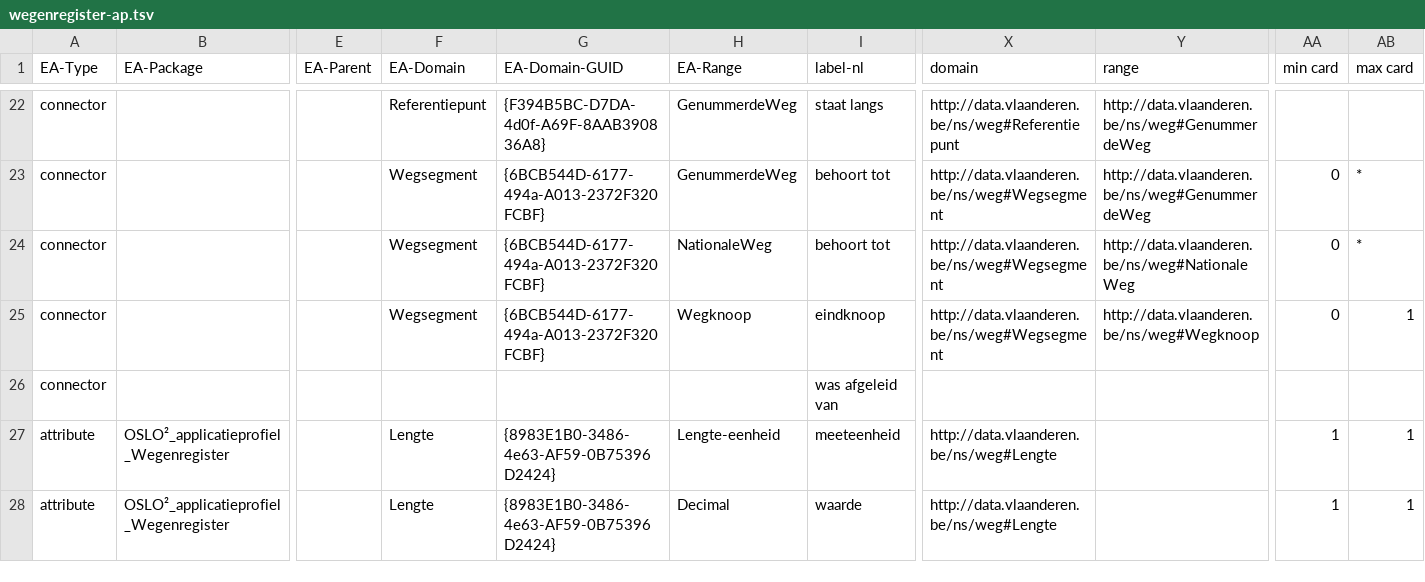
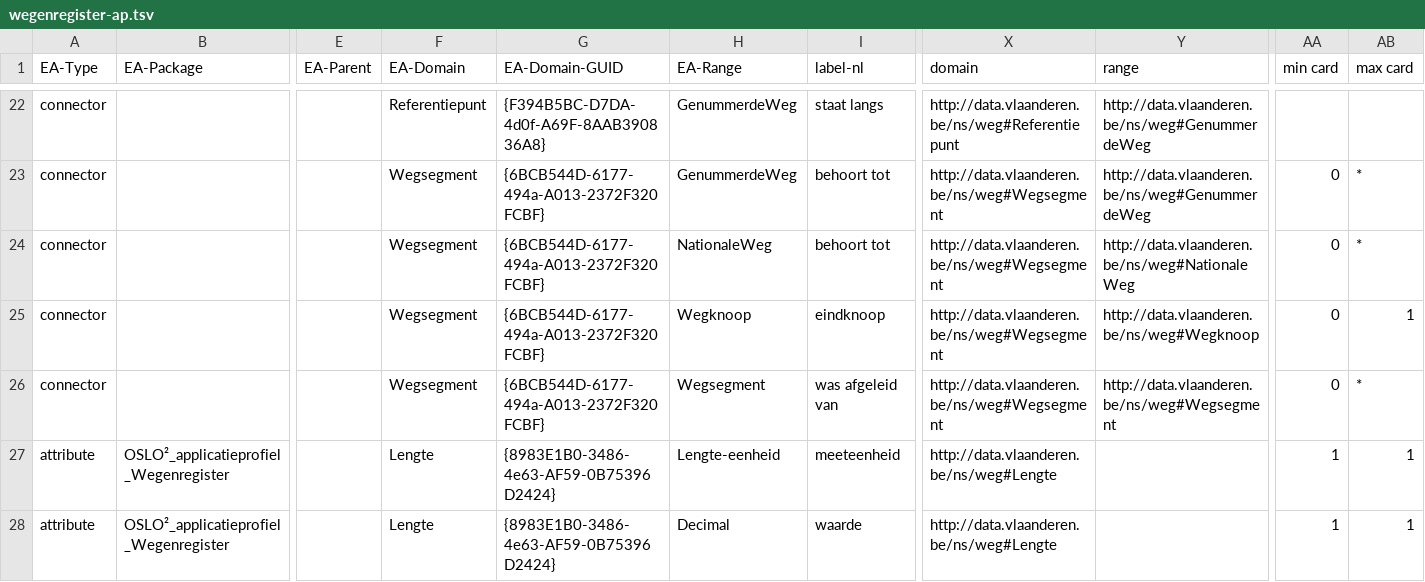
Before and after one commit to Informatievlaanderen/Data.Vlaanderen.be, a TSV file: src/wegenregister-ap.tsv, drawn as a sheet; only a part is shown, gaps mark what is left out; the diff names each change by its address in the sheet, - before the commit and + after, or states it on an @@ line.

Commit message:
zelfrelatie "vervangt" op wegsegment

```diff
--- a/src/wegenregister-ap.tsv
+++ b/src/wegenregister-ap.tsv
-F26 (EA-Domain): (empty)
+F26 (EA-Domain): Wegsegment
-G26 (EA-Domain-GUID): (empty)
+G26 (EA-Domain-GUID): {6BCB544D-6177-494a-A013-2372F320FCBF}
-H26 (EA-Range): (empty)
+H26 (EA-Range): Wegsegment
-X26 (domain): (empty)
+X26 (domain): http://data.vlaanderen.be/ns/weg#Wegsegment
-Y26 (range): (empty)
+Y26 (range): http://data.vlaanderen.be/ns/weg#Wegsegment
-AA26 (min card): (empty)
+AA26 (min card): 0
-AB26 (max card): (empty)
+AB26 (max card): *
```
Also changed, not shown: 6 other files.
